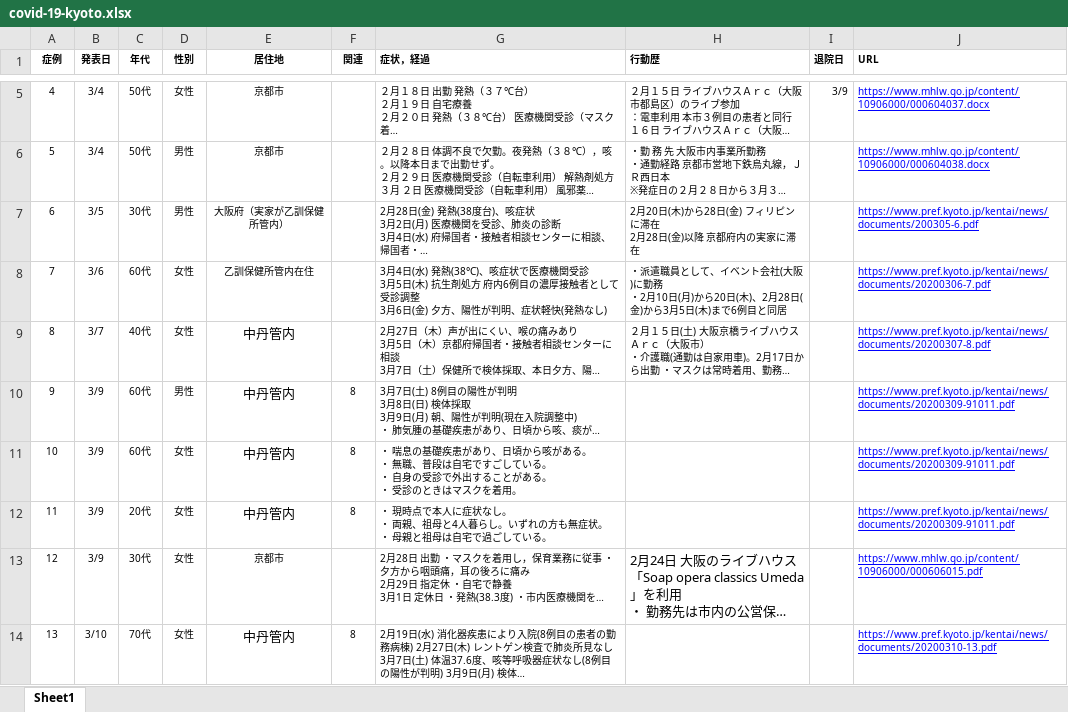
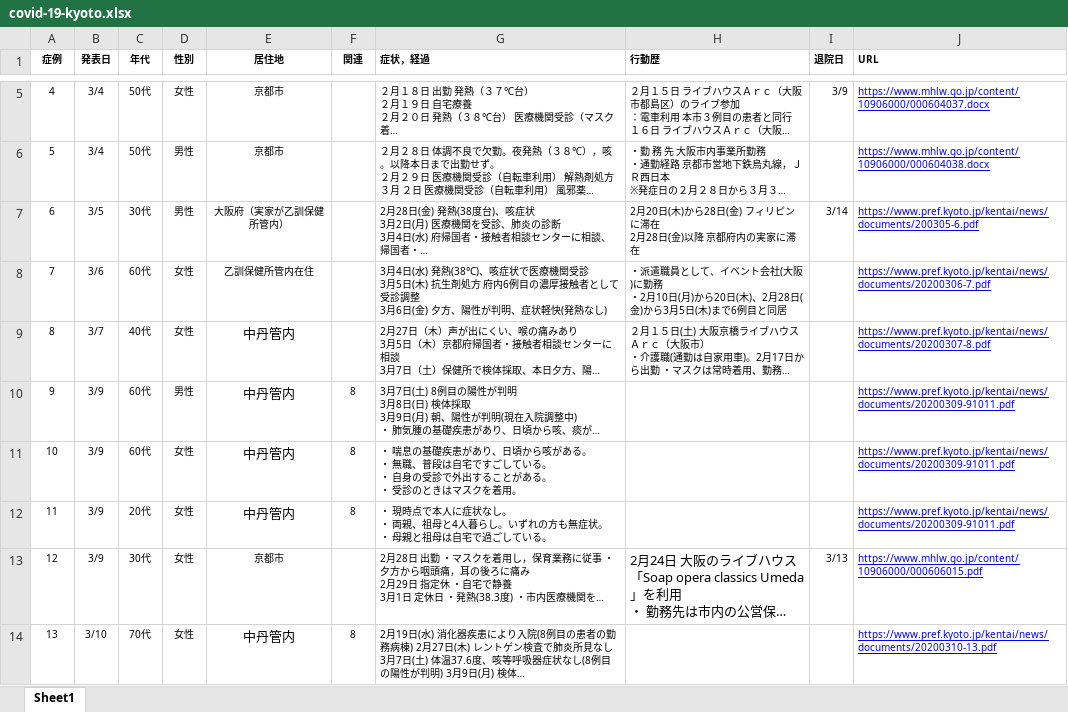
Before and after one commit to yasuhitoinoue/covid19-kyoto, an Excel workbook: data/covid-19-kyoto.xlsx, sheet Sheet1, drawn as a sheet; only a part is shown, gaps mark what is left out; long unchanged cells end in …; values as stored, in another font and other column widths than the file's, no borders; the diff names each change by its address in the sheet, - before the commit and + after, or states it on an @@ line.

```diff
--- a/data/covid-19-kyoto.xlsx (sheet Sheet1)
+++ b/data/covid-19-kyoto.xlsx (sheet Sheet1)
-I7 (退院日): (empty)
+I7 (退院日): 3/14
-I13 (退院日): (empty)
+I13 (退院日): 3/13
```
Also changed, not shown: 15 other files.
